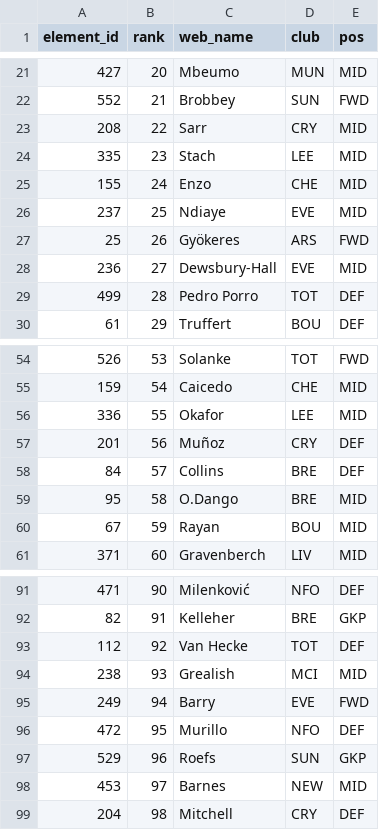
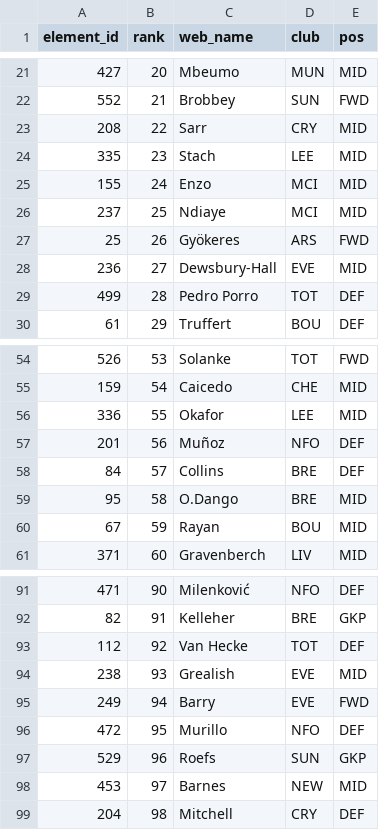
Before and after one commit to runci0923/fpl-draft, a CSV file: sources/draftsociety.csv, drawn as a sheet; only a part is shown, gaps mark what is left out.

```diff
--- a/sources/draftsociety.csv
+++ b/sources/draftsociety.csv
@@ -24,4 +24,4 @@ element_id,rank,web_name,club,pos
 335,23,Stach,LEE,MID
-155,24,Enzo,CHE,MID
-237,25,Ndiaye,EVE,MID
+155,24,Enzo,MCI,MID
+237,25,Ndiaye,MCI,MID
 25,26,Gyökeres,ARS,FWD
@@ -56,3 +56,3 @@ element_id,rank,web_name,club,pos
 336,55,Okafor,LEE,MID
-201,56,Muñoz,CRY,DEF
+201,56,Muñoz,NFO,DEF
 84,57,Collins,BRE,DEF
@@ -93,3 +93,3 @@ element_id,rank,web_name,club,pos
 112,92,Van Hecke,TOT,DEF
-238,93,Grealish,MCI,MID
+238,93,Grealish,EVE,MID
 249,94,Barry,EVE,FWD
```
Also changed, not shown: sources/_players.csv, sources/draftfantasy.csv, 13 other files.
